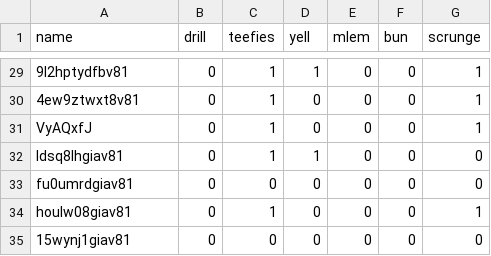
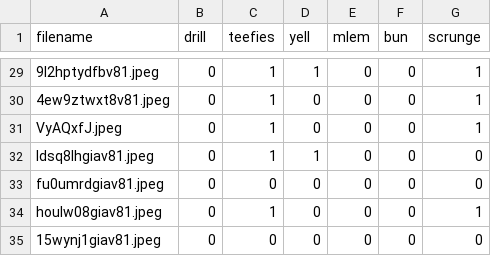
Before and after one commit to ccmaymay/scrungy-cats, a CSV file: data/labels.csv, drawn as a sheet; only a part is shown, gaps mark what is left out; the diff covers the shown part only; the diff names each change by its address in the sheet, - before the commit and + after, or states it on an @@ line.

Commit message:
Use full filenames in label file.

```diff
--- a/data/labels.csv
+++ b/data/labels.csv
-A1: name
+A1: filename
-A29 (filename): 9l2hptydfbv81
+A29 (filename): 9l2hptydfbv81.jpeg
-A30 (filename): 4ew9ztwxt8v81
+A30 (filename): 4ew9ztwxt8v81.jpeg
-A31 (filename): VyAQxfJ
+A31 (filename): VyAQxfJ.jpeg
-A32 (filename): ldsq8lhgiav81
+A32 (filename): ldsq8lhgiav81.jpeg
-A33 (filename): fu0umrdgiav81
+A33 (filename): fu0umrdgiav81.jpeg
-A34 (filename): houlw08giav81
+A34 (filename): houlw08giav81.jpeg
-A35 (filename): 15wynj1giav81
+A35 (filename): 15wynj1giav81.jpeg
```
Also changed, not shown: 27 edited cells elsewhere in this file.
